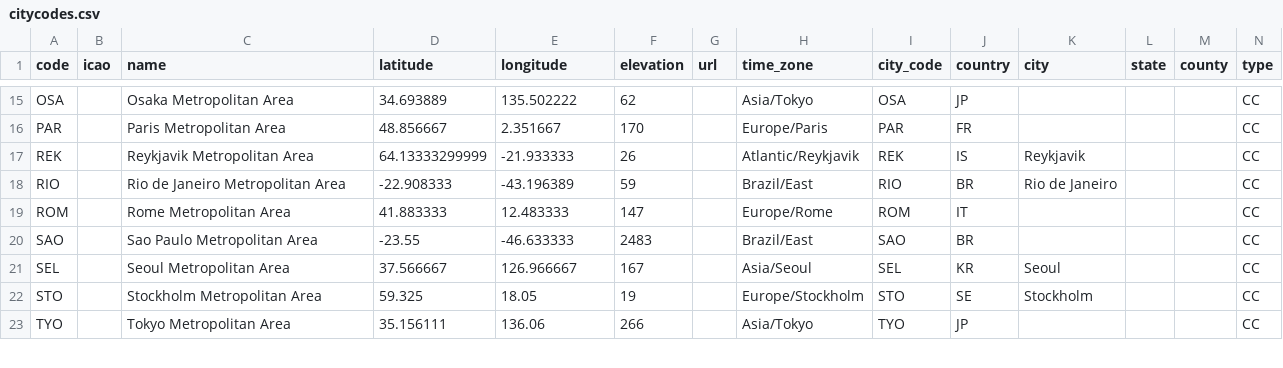
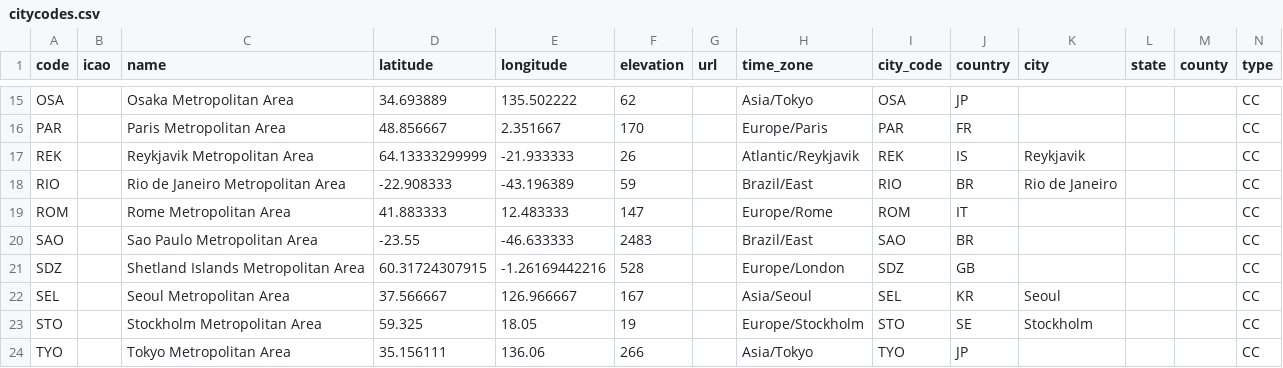
Before and after one commit to lxndrblz/Airports, a CSV file: citycodes.csv, drawn as a sheet; only a part is shown, gaps mark what is left out; the diff names each change by its address in the sheet, - before the commit and + after, or states it on an @@ line.

```diff
--- a/citycodes.csv
+++ b/citycodes.csv
+row 21: SDZ |  | Shetland Islands Metropolitan Area | 60.31724307915 | -1.26169442216 | 528 |  | Europe/London | SDZ | GB |  |  |  | CC
```
Also changed, not shown: 1 other file.
